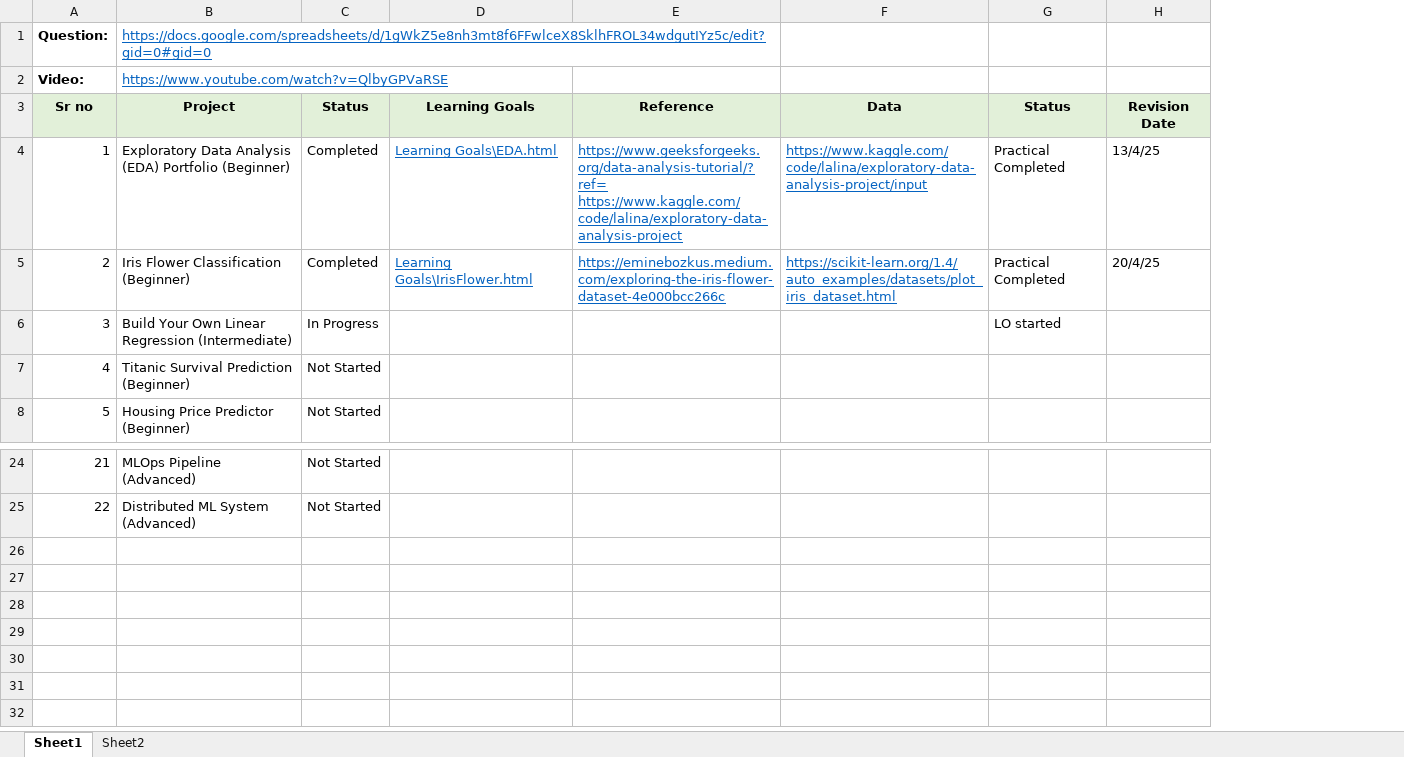
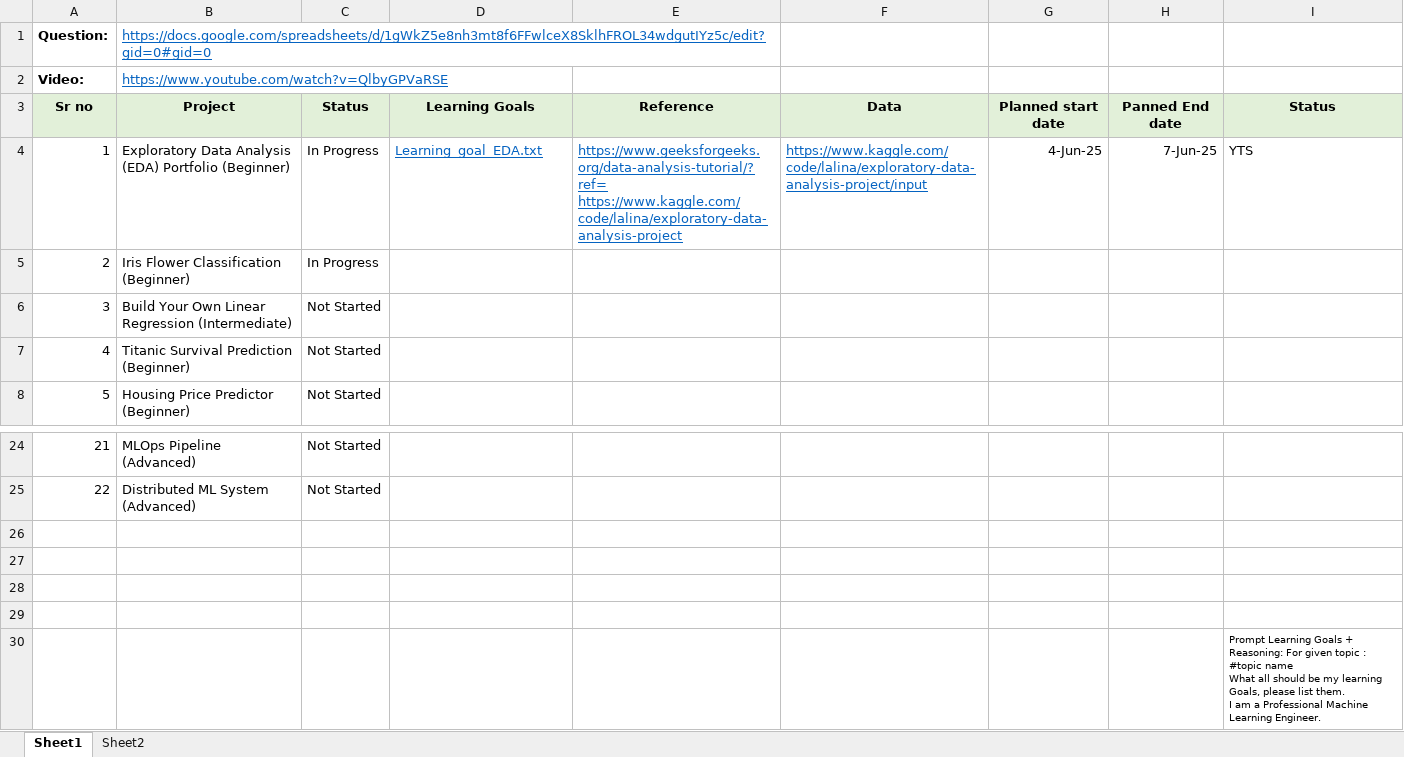
Before and after one commit to shazadabu2/Projects2025, an Excel workbook: Project status.xlsx, sheet Sheet1, drawn as a sheet; only a part is shown, gaps mark what is left out; values as stored, in another font and other column widths than the file's, no borders; conditional formats not drawn; removed rows and columns are numbered as before the commit, all else as after; ↵ is a line break in a cell; the diff names each change by its address in the sheet, - before the commit and + after, or states it on an @@ line.

```diff
--- a/Project status.xlsx (sheet Sheet1)
+++ b/Project status.xlsx (sheet Sheet1)
-column G, rows 3-6: Status | Practical Completed | Practical Completed | LO started
-column H, rows 3-5: Revision Date | 13/4/25 | 20/4/25
+column G, rows 3-4: Planned start date | 4-Jun-25
+column H, rows 3-4: Panned End date | 7-Jun-25
+column I, rows 3-4: Status | YTS
-C4:C5: Completed
+C4:C5: In Progress
-D4: Learning Goals\EDA.html
+D4: Learning_goal_EDA.txt
-D5: Learning Goals\IrisFlower.html
+D5: (empty)
-E5: https://eminebozkus.medium.com/exploring-the-iris-flower-dataset-4e000bcc266c
+E5: (empty)
-F5: https://scikit-learn.org/1.4/auto_examples/datasets/plot_iris_dataset.html
+F5: (empty)
-C6: In Progress
+C6: Not Started
+row 26: (empty)
+row 27: (empty)
+row 28: (empty)
+row 29: (empty)
+row 30:  |  |  |  |  |  |  |  | Prompt Learning Goals + Reasoning: For given topic : #topic name ↵ What all should be my learning Goals, please list them. ↵ I am a Professional Machine Learning Engineer.
```
Also changed, not shown: sheet Sheet2, 15 other files.
